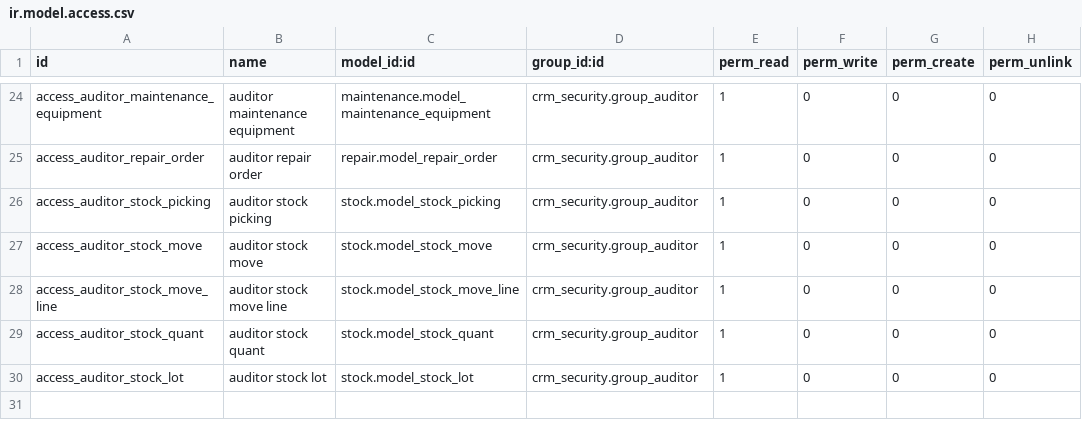
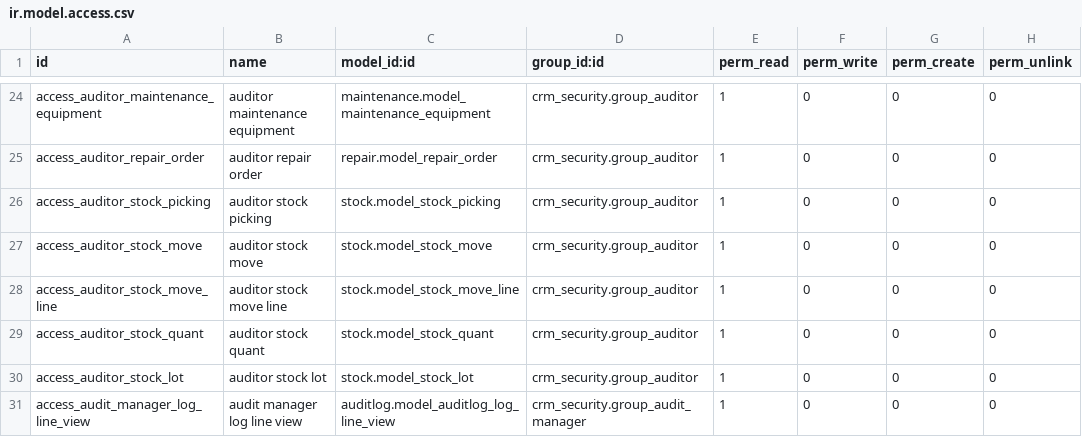
Before and after one commit to Ivital/odoo_crm_custom, a CSV file: crm_security/security/ir.model.access.csv, drawn as a sheet; only a part is shown, gaps mark what is left out; the diff names each change by its address in the sheet, - before the commit and + after, or states it on an @@ line.

Commit message:
fix: allow audit manager to read log line view

```diff
--- a/crm_security/security/ir.model.access.csv
+++ b/crm_security/security/ir.model.access.csv
+row 31: access_audit_manager_log_line_view | audit manager log line view | auditlog.model_auditlog_log_line_view | crm_security.group_audit_manager | 1 | 0 | 0 | 0
```
Also changed, not shown: 1 other file.
